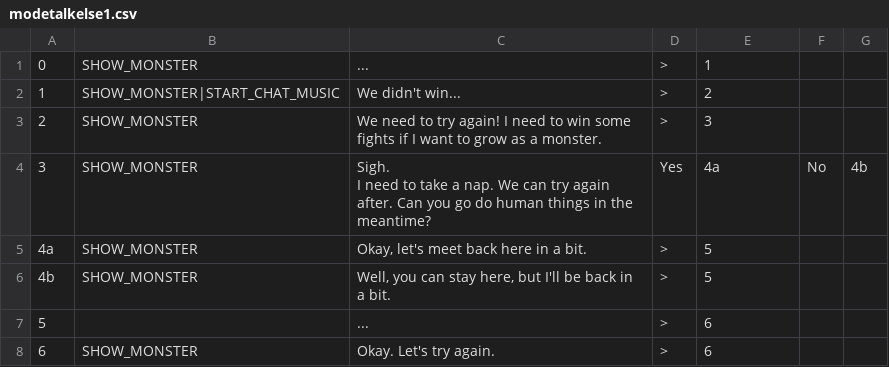
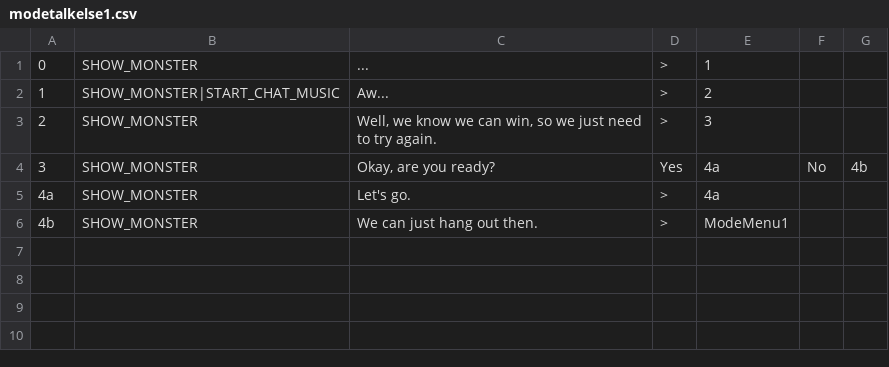
Before and after one commit to JovialKnoll/monsters, a CSV file: src/assets/txt/convos/modetalkelse1.csv, drawn as a sheet.

```diff
--- a/src/assets/txt/convos/modetalkelse1.csv
+++ b/src/assets/txt/convos/modetalkelse1.csv
@@ -1,10 +1,6 @@
 0,SHOW_MONSTER,...,>,1,,
-1,SHOW_MONSTER|START_CHAT_MUSIC,We didn't win...,>,2,,
-2,SHOW_MONSTER,We need to try again! I need to win some fights if I want to grow as a monster.,>,3,,
-3,SHOW_MONSTER,"Sigh.
-
-I need to take a nap. We can try again after. Can you go do human things in the meantime?",Yes,4a,No,4b
-4a,SHOW_MONSTER,"Okay, let's meet back here in a bit.",>,5,,
-4b,SHOW_MONSTER,"Well, you can stay here, but I'll be back in a bit.",>,5,,
-5,,...,>,6,,
-6,SHOW_MONSTER,Okay. Let's try again.,>,6,,
+1,SHOW_MONSTER|START_CHAT_MUSIC,Aw...,>,2,,
+2,SHOW_MONSTER,"Well, we know we can win, so we just need to try again.",>,3,,
+3,SHOW_MONSTER,"Okay, are you ready?",Yes,4a,No,4b
+4a,SHOW_MONSTER,Let's go.,>,4a,,
+4b,SHOW_MONSTER,We can just hang out then.,>,ModeMenu1,,
```
Also changed, not shown: 2 other files.
